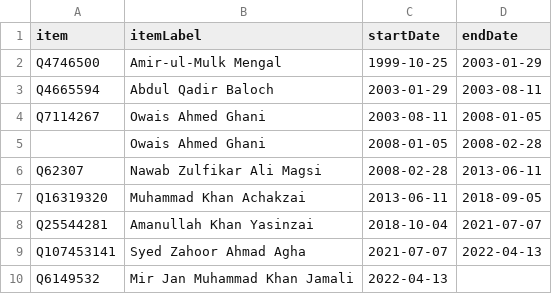
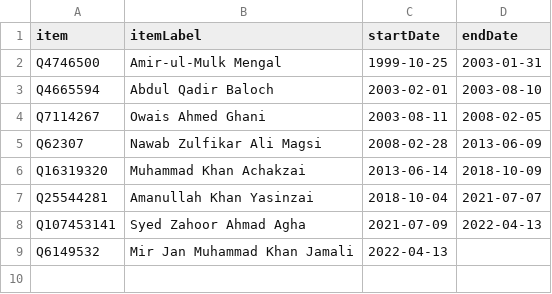
Before and after one commit to every-politician-scrapers/pakistan-ministers, a CSV file: sources/wpoffice/governors/balochistan/scraped.csv, drawn as a sheet.

Commit message:
Compare external sources to Wikidata

```diff
--- a/sources/wpoffice/governors/balochistan/scraped.csv
+++ b/sources/wpoffice/governors/balochistan/scraped.csv
@@ -1,10 +1,9 @@
 item,itemLabel,startDate,endDate
-Q4746500,Amir-ul-Mulk Mengal,1999-10-25,2003-01-29
-Q4665594,Abdul Qadir Baloch,2003-01-29,2003-08-11
-Q7114267,Owais Ahmed Ghani,2003-08-11,2008-01-05
-,Owais Ahmed Ghani,2008-01-05,2008-02-28
-Q62307,Nawab Zulfikar Ali Magsi,2008-02-28,2013-06-11
-Q16319320,Muhammad Khan Achakzai,2013-06-11,2018-09-05
+Q4746500,Amir-ul-Mulk Mengal,1999-10-25,2003-01-31
+Q4665594,Abdul Qadir Baloch,2003-02-01,2003-08-10
+Q7114267,Owais Ahmed Ghani,2003-08-11,2008-02-05
+Q62307,Nawab Zulfikar Ali Magsi,2008-02-28,2013-06-09
+Q16319320,Muhammad Khan Achakzai,2013-06-14,2018-10-09
 Q25544281,Amanullah Khan Yasinzai,2018-10-04,2021-07-07
-Q107453141,Syed Zahoor Ahmad Agha,2021-07-07,2022-04-13
+Q107453141,Syed Zahoor Ahmad Agha,2021-07-09,2022-04-13
 Q6149532,Mir Jan Muhammad Khan Jamali,2022-04-13,
```
Also changed, not shown: sources/wpoffice/punjab-chief/scraped.csv, 1 other file.
